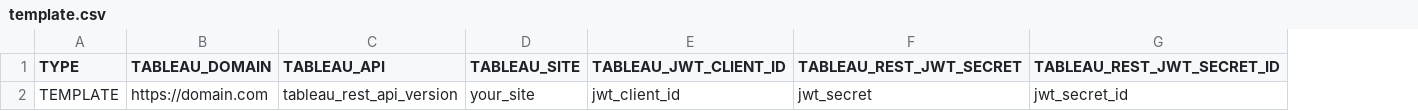
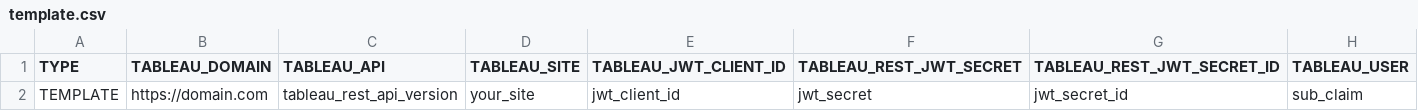
Before and after one commit to Tab-SE/rag_pipelines, a CSV file: template.csv, drawn as a sheet; the diff names each change by its address in the sheet, - before the commit and + after, or states it on an @@ line.

Commit message:
adding sub claim

```diff
--- a/template.csv
+++ b/template.csv
+column H (TABLEAU_USER), row 2: sub_claim
```
